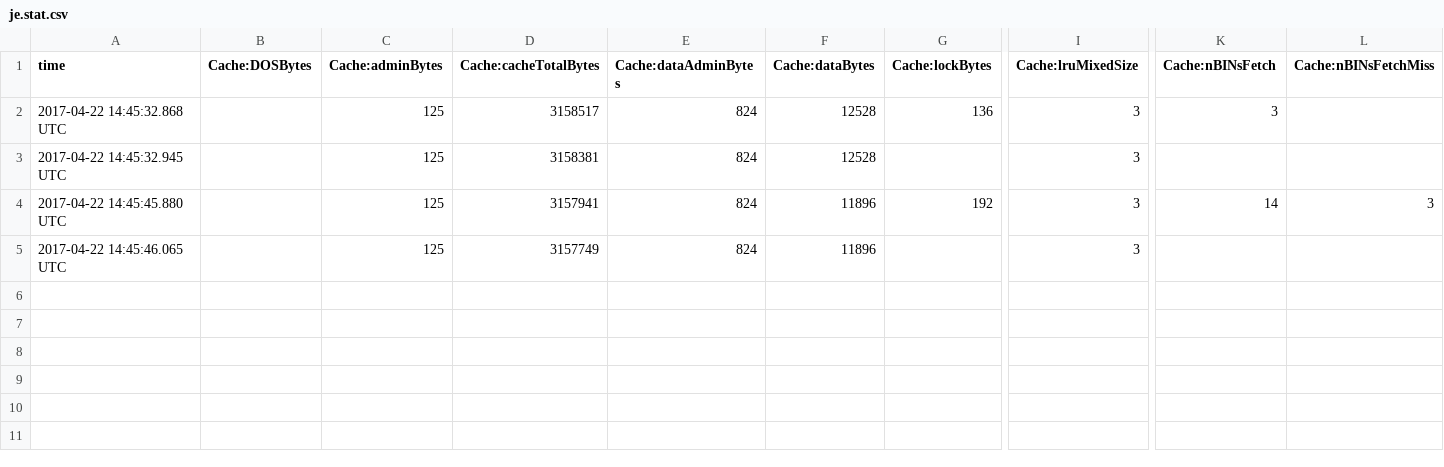
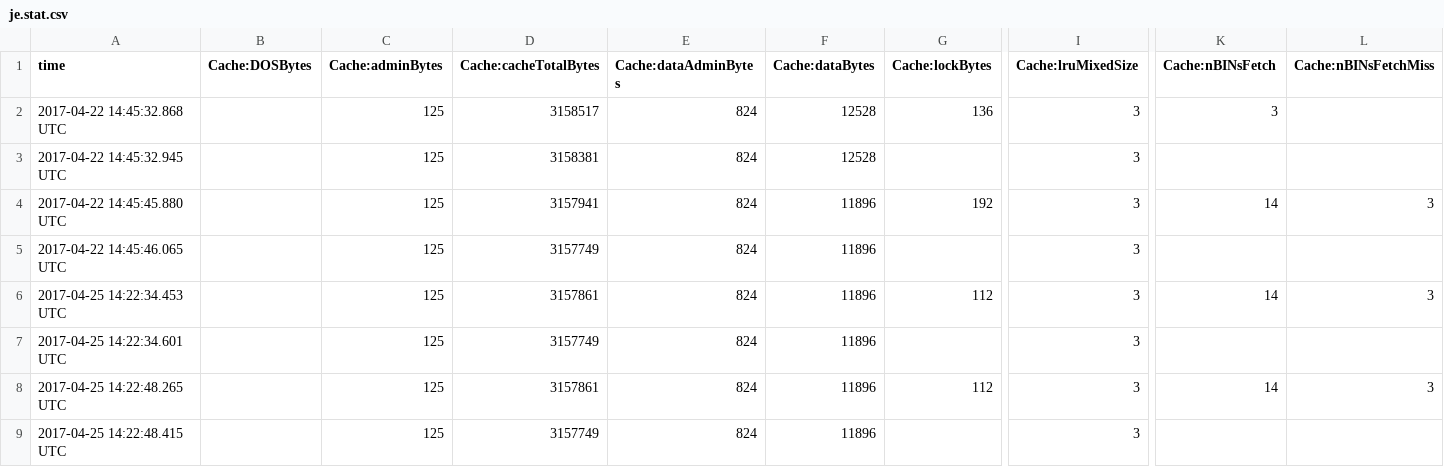
Before and after one commit to weilaidb/java_example, a CSV file: BerkeleyTest/savefile2.txt/je.stat.csv, drawn as a sheet; only a part is shown, gaps mark what is left out; rows hold the shown columns only; the diff names each change by its address in the sheet, - before the commit and + after, or states it on an @@ line.

```diff
--- a/BerkeleyTest/savefile2.txt/je.stat.csv
+++ b/BerkeleyTest/savefile2.txt/je.stat.csv
+row 6: 2017-04-25 14:22:34.453 UTC |  | 125 | 3157861 | 824 | 11896 | 112 | 3 | 14 | 3
+row 7: 2017-04-25 14:22:34.601 UTC |  | 125 | 3157749 | 824 | 11896 |  | 3
+row 8: 2017-04-25 14:22:48.265 UTC |  | 125 | 3157861 | 824 | 11896 | 112 | 3 | 14 | 3
+row 9: 2017-04-25 14:22:48.415 UTC |  | 125 | 3157749 | 824 | 11896 |  | 3
```
Also changed, not shown: BerkeleyTest/savefile.txt/je.stat.csv, 19 other files.
